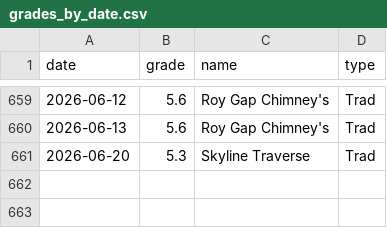
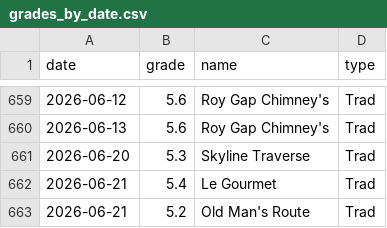
Before and after one commit to achiquit/ticks-db, a CSV file: data/grades_by_date.csv, drawn as a sheet; only a part is shown, gaps mark what is left out.

```diff
--- a/data/grades_by_date.csv
+++ b/data/grades_by_date.csv
@@ -661 +661,3 @@ date,grade,name,type
 2026-06-20,5.3,"Skyline Traverse",Trad
+2026-06-21,5.4,"Le Gourmet",Trad
+2026-06-21,5.2,"Old Man's Route",Trad
```
Also changed, not shown: data/climb-locs-heat.csv, data/grades-by-success-and-style.csv, 5 other files.
